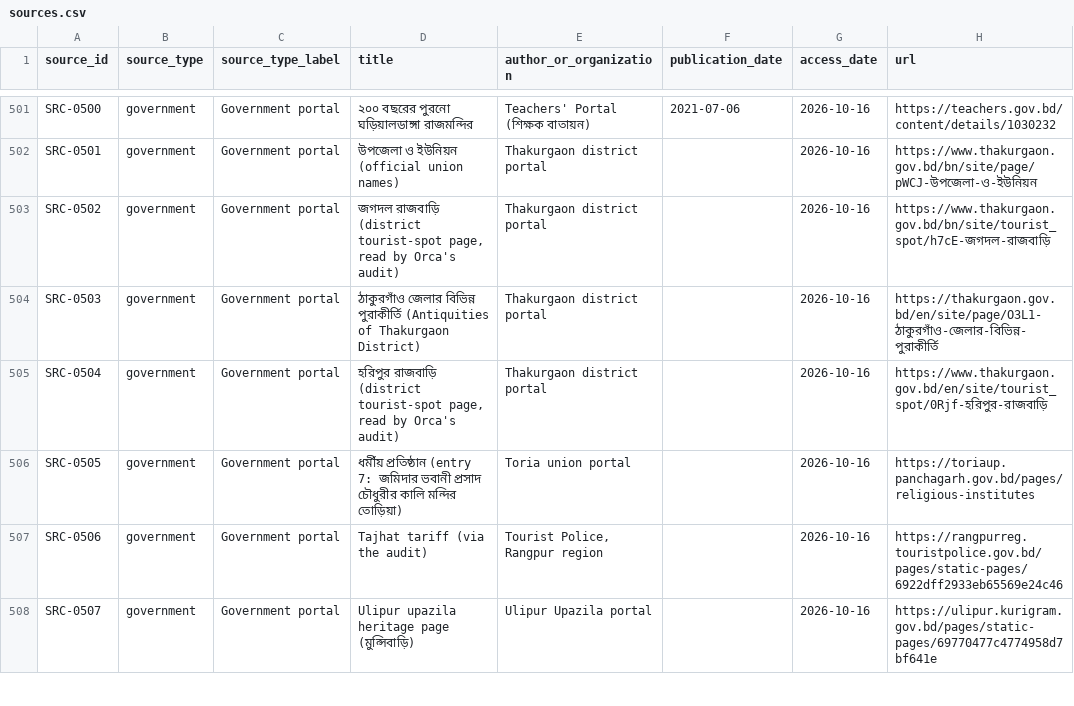
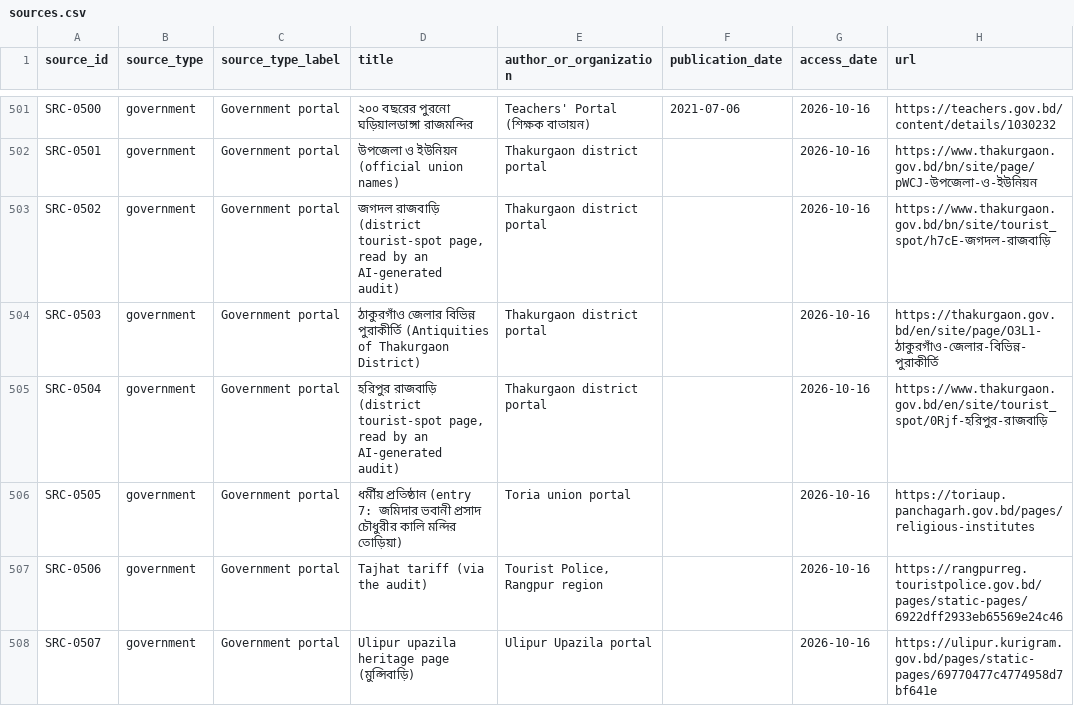
Before and after one commit to Shojibmahmud/jomidarpedia, a CSV file: data/csv/sources.csv, drawn as a sheet; only a part is shown, gaps mark what is left out; the diff covers the shown part only; the diff names each change by its address in the sheet, - before the commit and + after, or states it on an @@ line.

```diff
--- a/data/csv/sources.csv
+++ b/data/csv/sources.csv
-D503 (title): …read by Orca's audit)
+D503 (title): …read by an AI-generated audit)
-D505 (title): …read by Orca's audit)
+D505 (title): …read by an AI-generated audit)
```
Also changed, not shown: 117 edited cells elsewhere in this file, 2 other files.
